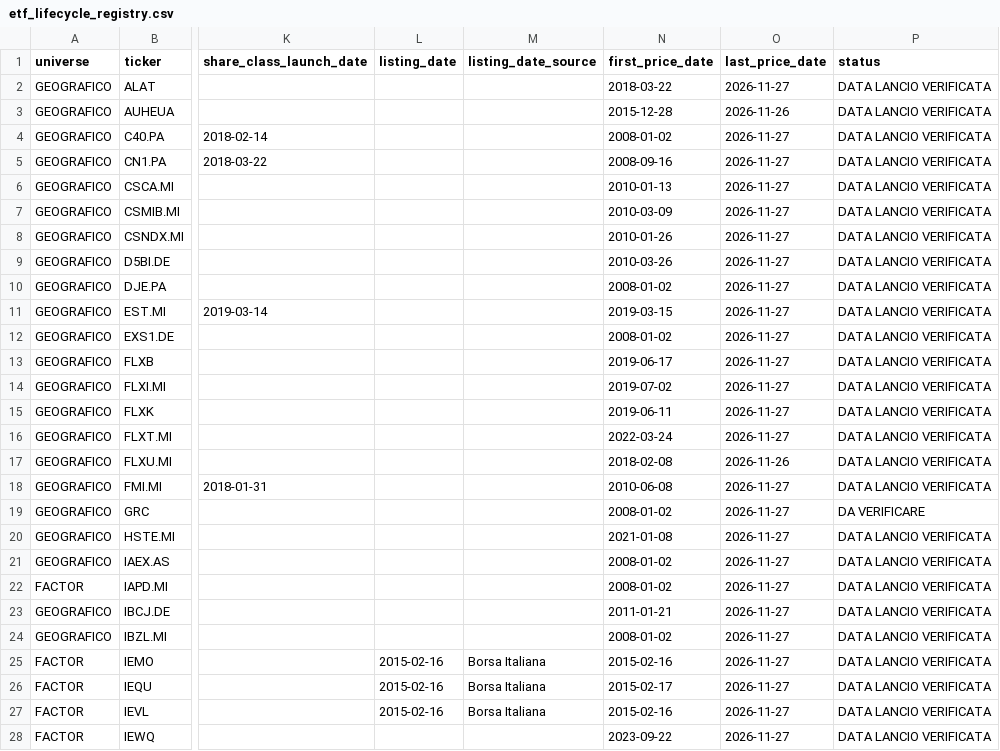
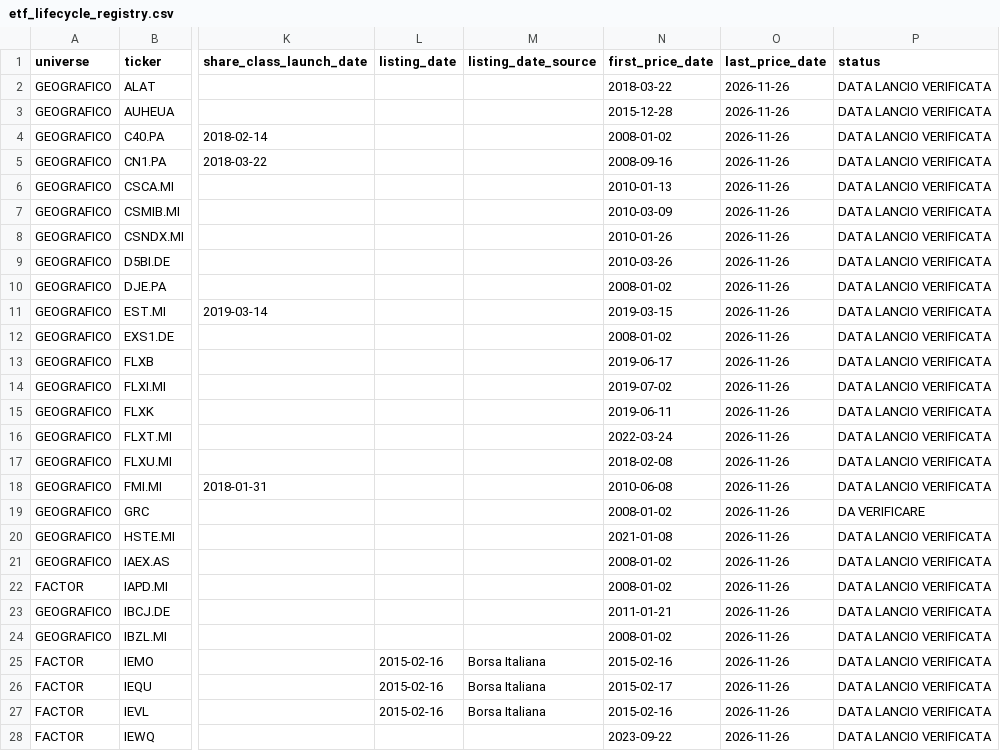
Before and after one commit to Giorgiogoldoni/geografiachatgpt, a CSV file: etf_lifecycle_registry.csv, drawn as a sheet; only a part is shown, gaps mark what is left out; the diff covers the shown part only; the diff names each change by its address in the sheet, - before the commit and + after, or states it on an @@ line.

```diff
--- a/etf_lifecycle_registry.csv
+++ b/etf_lifecycle_registry.csv
-O2 (last_price_date): 2026-11-27
+O2 (last_price_date): 2026-11-26
-O4:O16 (last_price_date): 2026-11-27
+O4:O16 (last_price_date): 2026-11-26
-O18:O28 (last_price_date): 2026-11-27
+O18:O28 (last_price_date): 2026-11-26
```
Also changed, not shown: 47 edited cells elsewhere in this file, 2 other files.
